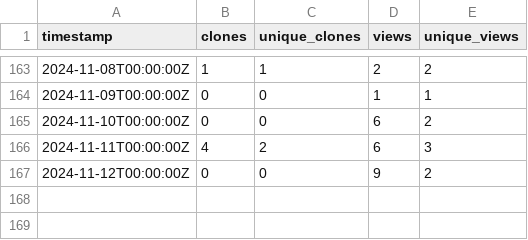
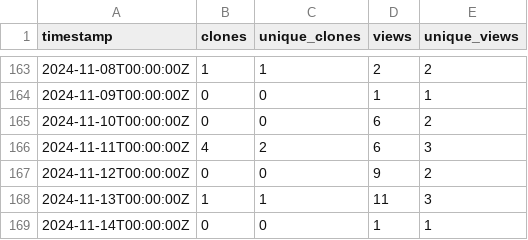
Before and after one commit to ELIXIR-Belgium/elixir-toolkit-theme, a CSV file: github_traffic.csv, drawn as a sheet; only a part is shown, gaps mark what is left out.

Commit message:
Update weekly GitHub stats

```diff
--- a/github_traffic.csv
+++ b/github_traffic.csv
@@ -167 +167,3 @@ timestamp,clones,unique_clones,views,unique_views
 2024-11-12T00:00:00Z,0,0,9,2
+2024-11-13T00:00:00Z,1,1,11,3
+2024-11-14T00:00:00Z,0,0,1,1
```
